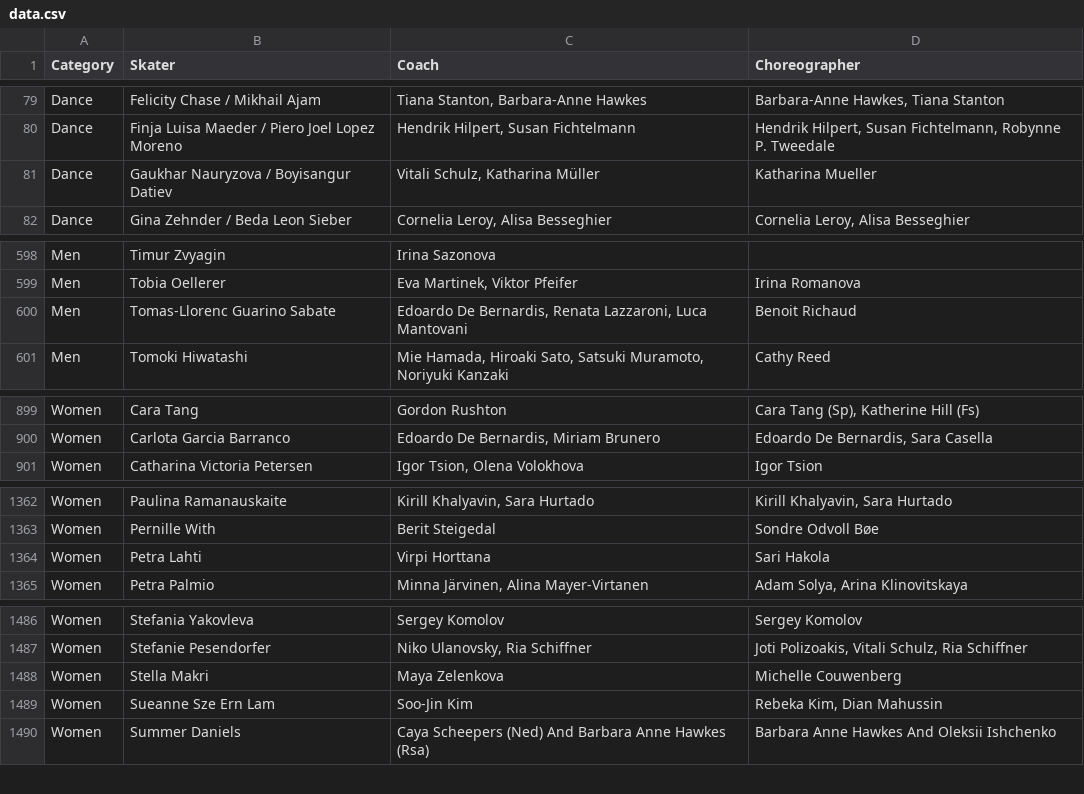
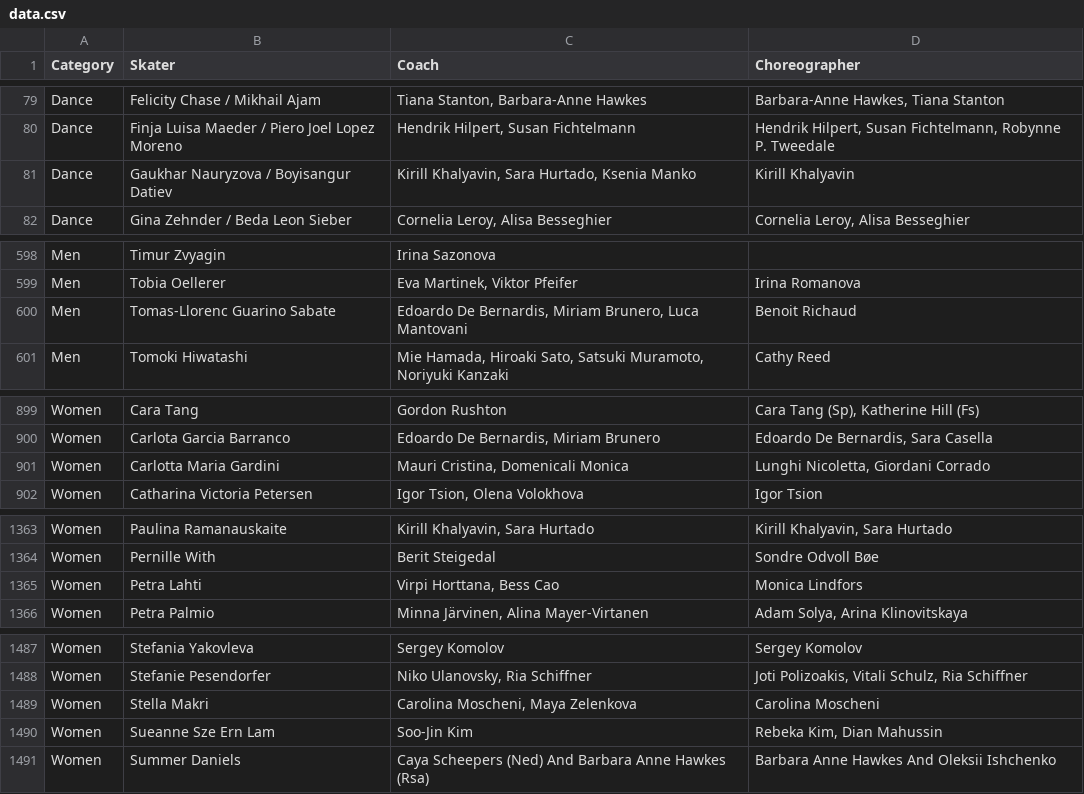
Before and after one commit to edomt/isu-data, a CSV file: data.csv, drawn as a sheet; only a part is shown, gaps mark what is left out; the diff covers the shown part only.

Commit message:
ISU: automated update

```diff
--- a/data.csv
+++ b/data.csv
@@ -80,3 +80,3 @@ Dance,Felicity Chase / Mikhail Ajam,"Tiana Stanton, Barbara-Anne Hawkes","Barbar
 Dance,Finja Luisa Maeder / Piero Joel Lopez Moreno,"Hendrik Hilpert, Susan Fichtelmann","Hendrik Hilpert, Susan Fichtelmann, Robynne P. Tweedale"
-Dance,Gaukhar Nauryzova / Boyisangur Datiev,"Vitali Schulz, Katharina Müller",Katharina Mueller
+Dance,Gaukhar Nauryzova / Boyisangur Datiev,"Kirill Khalyavin, Sara Hurtado, Ksenia Manko",Kirill Khalyavin
 Dance,Gina Zehnder / Beda Leon Sieber,"Cornelia Leroy, Alisa Besseghier","Cornelia Leroy, Alisa Besseghier"
@@ -599,3 +599,3 @@ Men,Timur Zvyagin,Irina Sazonova,
 Men,Tobia Oellerer,"Eva Martinek, Viktor Pfeifer",Irina Romanova
-Men,Tomas-Llorenc Guarino Sabate,"Edoardo De Bernardis, Renata Lazzaroni, Luca Mantovani",Benoit Richaud
+Men,Tomas-Llorenc Guarino Sabate,"Edoardo De Bernardis, Miriam Brunero, Luca Mantovani",Benoit Richaud
 Men,Tomoki Hiwatashi,"Mie Hamada, Hiroaki Sato, Satsuki Muramoto, Noriyuki Kanzaki",Cathy Reed
@@ -900,2 +900,3 @@ Women,Cara Tang,Gordon Rushton,"Cara Tang (Sp), Katherine Hill (Fs)"
 Women,Carlota Garcia Barranco,"Edoardo De Bernardis, Miriam Brunero","Edoardo De Bernardis, Sara Casella"
+Women,Carlotta Maria Gardini,"Mauri Cristina, Domenicali Monica","Lunghi Nicoletta, Giordani Corrado"
 Women,Catharina Victoria Petersen,"Igor Tsion, Olena Volokhova",Igor Tsion
@@ -1363,3 +1364,3 @@ Women,Paulina Ramanauskaite,"Kirill Khalyavin, Sara Hurtado","Kirill Khalyavin,
 Women,Pernille With,Berit Steigedal,Sondre Odvoll Bøe
-Women,Petra Lahti,Virpi Horttana,Sari Hakola
+Women,Petra Lahti,"Virpi Horttana, Bess Cao",Monica Lindfors
 Women,Petra Palmio,"Minna Järvinen, Alina Mayer-Virtanen","Adam Solya, Arina Klinovitskaya"
@@ -1487,3 +1488,3 @@ Women,Stefania Yakovleva,Sergey Komolov,Sergey Komolov
 Women,Stefanie Pesendorfer,"Niko Ulanovsky, Ria Schiffner","Joti Polizoakis, Vitali Schulz, Ria Schiffner"
-Women,Stella Makri,Maya Zelenkova,Michelle Couwenberg
+Women,Stella Makri,"Carolina Moscheni, Maya Zelenkova",Carolina Moscheni
 Women,Sueanne Sze Ern Lam,Soo-Jin Kim,"Rebeka Kim, Dian Mahussin"
```
Also changed, not shown: 2 edited cells elsewhere in this file.
